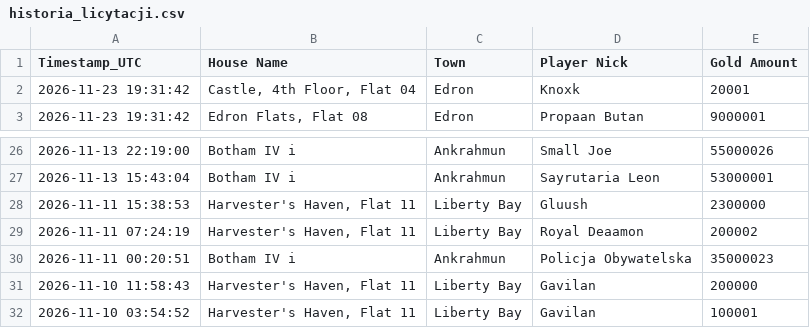
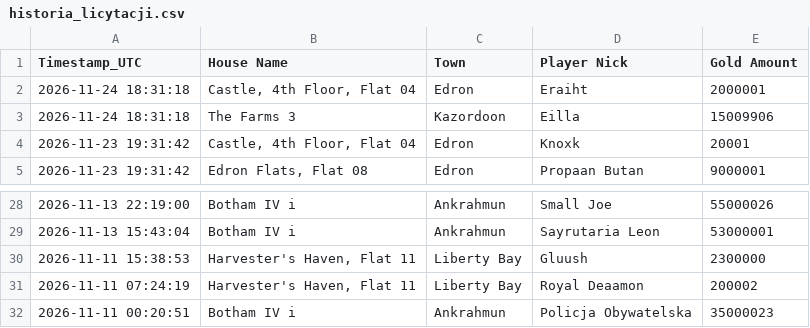
Before and after one commit to mdogie94/nmd, a CSV file: historia_licytacji.csv, drawn as a sheet; only a part is shown, gaps mark what is left out.

```diff
--- a/historia_licytacji.csv
+++ b/historia_licytacji.csv
@@ -1,2 +1,4 @@
 Timestamp_UTC,House Name,Town,Player Nick,Gold Amount
+2026-11-24 18:31:18,"Castle, 4th Floor, Flat 04",Edron,Eraiht,2000001
+2026-11-24 18:31:18,The Farms 3,Kazordoon,Eilla,15009906
 2026-11-23 19:31:42,"Castle, 4th Floor, Flat 04",Edron,Knoxk,20001
@@ -30,3 +32 @@
 2026-11-11 00:20:51,Botham IV i,Ankrahmun,Policja Obywatelska,35000023
-2026-11-10 11:58:43,"Harvester's Haven, Flat 11",Liberty Bay,Gavilan,200000
-2026-11-10 03:54:52,"Harvester's Haven, Flat 11",Liberty Bay,Gavilan,100001
```
